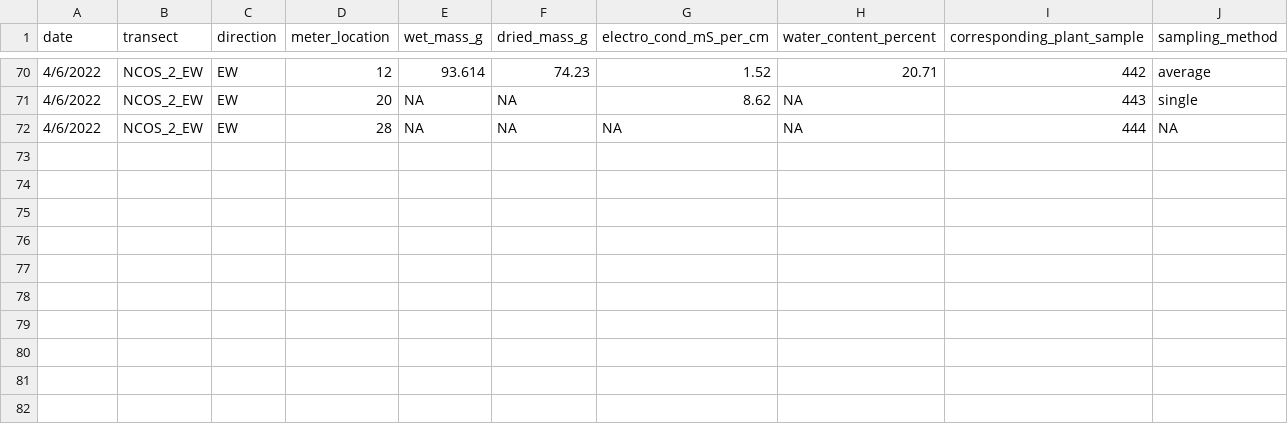
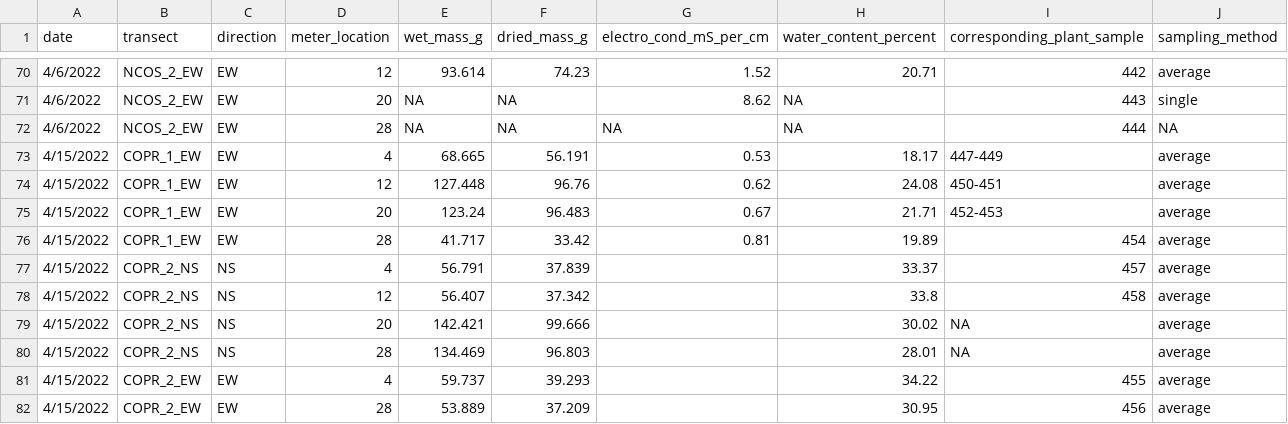
Before and after one commit to German-Sil/shift_soil_salinity, a CSV file: data/shift_soil_data.csv, drawn as a sheet; only a part is shown, gaps mark what is left out; the diff names each change by its address in the sheet, - before the commit and + after, or states it on an @@ line.

```diff
--- a/data/shift_soil_data.csv
+++ b/data/shift_soil_data.csv
+row 73: 4/15/2022 | COPR_1_EW | EW | 4 | 68.665 | 56.191 | 0.53 | 18.17 | 447-449 | average
+row 74: 4/15/2022 | COPR_1_EW | EW | 12 | 127.448 | 96.76 | 0.62 | 24.08 | 450-451 | average
+row 75: 4/15/2022 | COPR_1_EW | EW | 20 | 123.24 | 96.483 | 0.67 | 21.71 | 452-453 | average
+row 76: 4/15/2022 | COPR_1_EW | EW | 28 | 41.717 | 33.42 | 0.81 | 19.89 | 454 | average
+row 77: 4/15/2022 | COPR_2_NS | NS | 4 | 56.791 | 37.839 |  | 33.37 | 457 | average
+row 78: 4/15/2022 | COPR_2_NS | NS | 12 | 56.407 | 37.342 |  | 33.8 | 458 | average
+row 79: 4/15/2022 | COPR_2_NS | NS | 20 | 142.421 | 99.666 |  | 30.02 | NA | average
+row 80: 4/15/2022 | COPR_2_NS | NS | 28 | 134.469 | 96.803 |  | 28.01 | NA | average
+row 81: 4/15/2022 | COPR_2_EW | EW | 4 | 59.737 | 39.293 |  | 34.22 | 455 | average
+row 82: 4/15/2022 | COPR_2_EW | EW | 28 | 53.889 | 37.209 |  | 30.95 | 456 | average
```
Also changed, not shown: data/sample_ids.csv.
